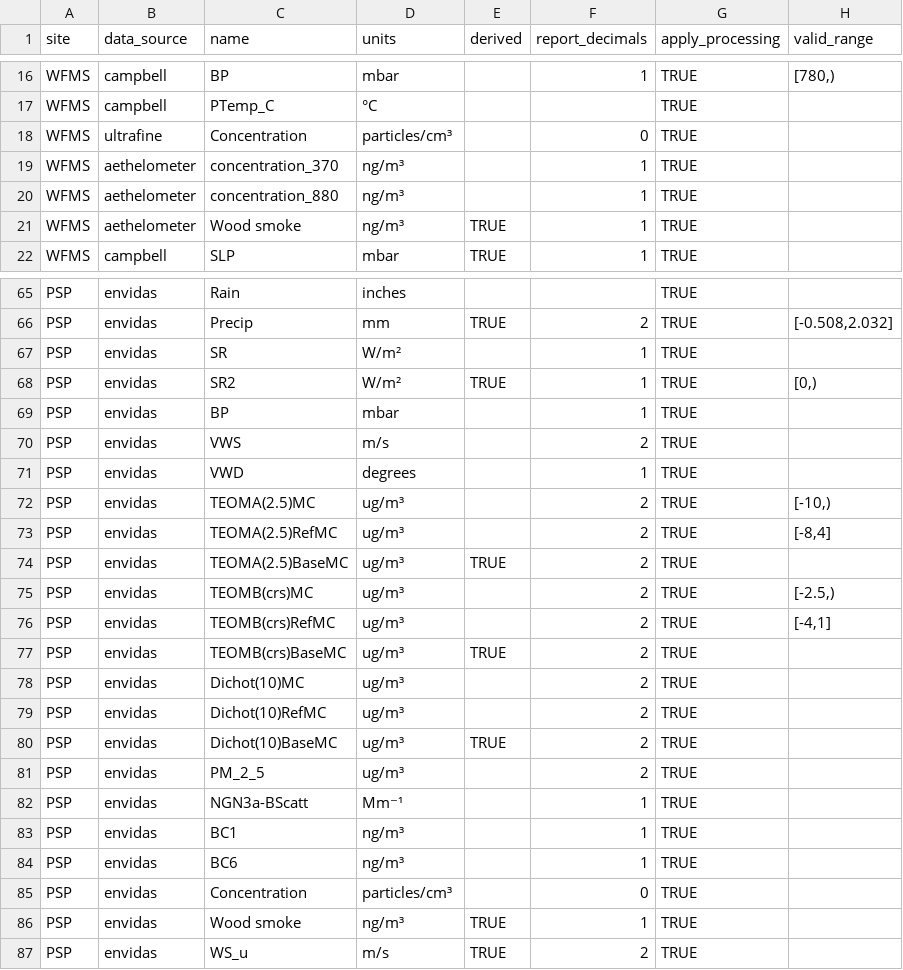
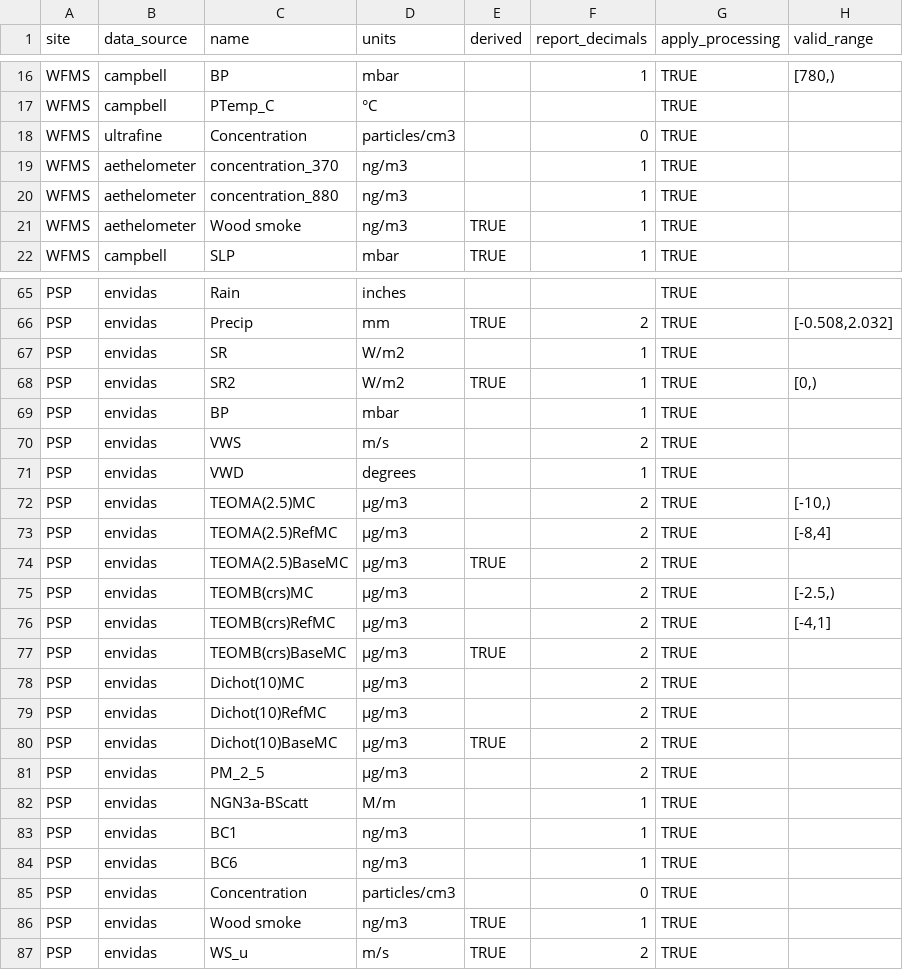
Before and after one commit to ASRCsoft/atmoschem.process, a CSV file: data-raw/package_data/measurement_types.csv, drawn as a sheet; only a part is shown, gaps mark what is left out; the diff covers the shown part only; the diff names each change by its address in the sheet, - before the commit and + after, or states it on an @@ line.

Commit message:
Remove unicode characters from file column names. Fixes #73

```diff
--- a/data-raw/package_data/measurement_types.csv
+++ b/data-raw/package_data/measurement_types.csv
-D18 (units): particles/cm³
+D18 (units): particles/cm3
-D19:D21 (units): ng/m³
+D19:D21 (units): ng/m3
-D67:D68 (units): W/m²
+D67:D68 (units): W/m2
-D72:D81 (units): ug/m³
+D72:D81 (units): µg/m3
-D82 (units): Mm⁻¹
+D82 (units): M/m
-D83:D84 (units): ng/m³
+D83:D84 (units): ng/m3
-D85 (units): particles/cm³
+D85 (units): particles/cm3
-D86 (units): ng/m³
+D86 (units): ng/m3
```
Also changed, not shown: 3 edited cells elsewhere in this file, data-raw/package_data/report_columns.csv.
